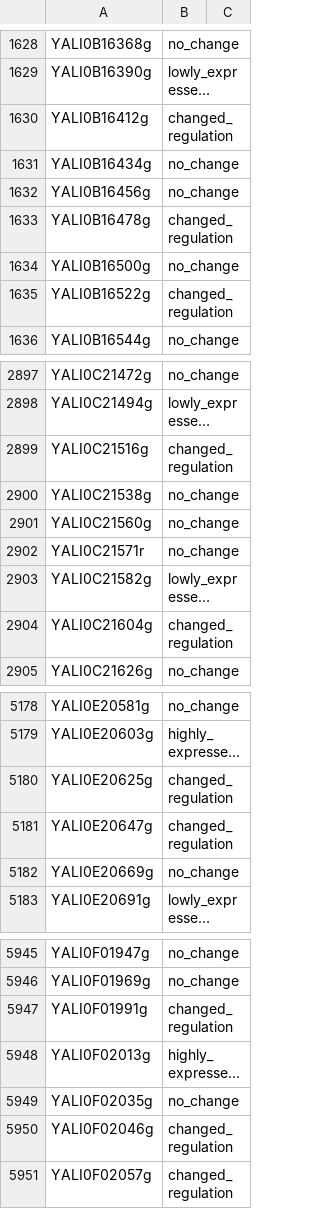
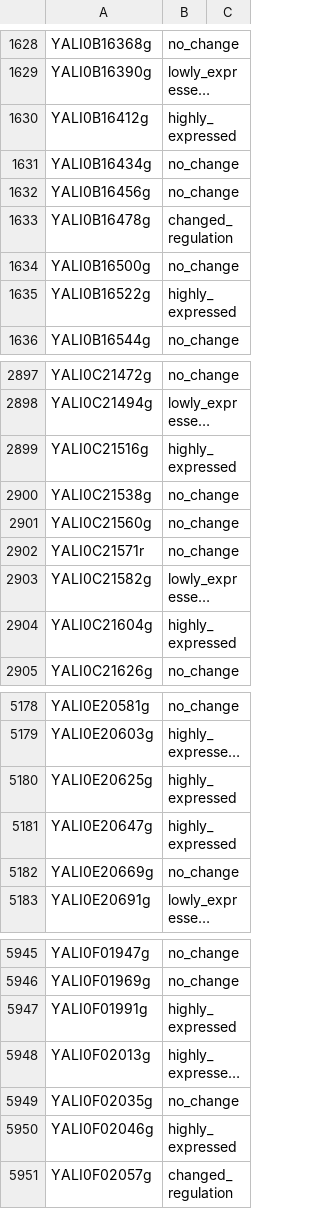
Before and after one commit to TrinhLab/GeCCo, a CSV file: problems/2_MTIL_MTnoIL/node_attributes.csv, drawn as a sheet; only a part is shown, gaps mark what is left out; long unchanged cells end in …; the diff covers the shown part only; the diff names each change by its address in the sheet, - before the commit and + after, or states it on an @@ line.

```diff
--- a/problems/2_MTIL_MTnoIL/node_attributes.csv
+++ b/problems/2_MTIL_MTnoIL/node_attributes.csv
-B1630: changed_regulation
+B1630: highly_expressed
-B1635: changed_regulation
+B1635: highly_expressed
-B2899: changed_regulation
+B2899: highly_expressed
-B2904: changed_regulation
+B2904: highly_expressed
-B5180:B5181: changed_regulation
+B5180:B5181: highly_expressed
-B5947: changed_regulation
+B5947: highly_expressed
-B5950: changed_regulation
+B5950: highly_expressed
```
Also changed, not shown: 37 edited cells elsewhere in this file, problems/1_WTIL_WTnoIL/node_attributes.csv, problems/3_MTnoIL_WTnoIL/node_attributes.csv, 1 other file.
